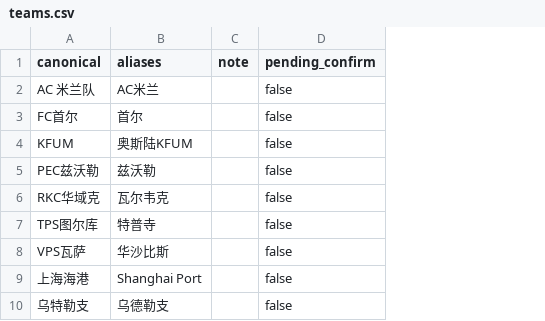
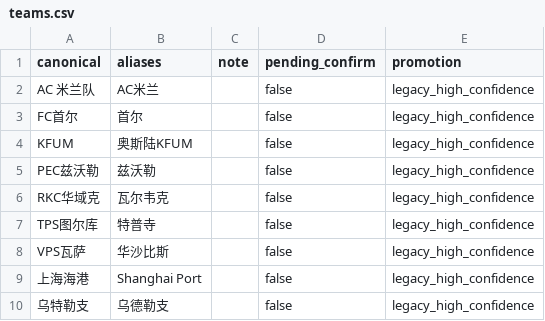
Before and after one commit to Dugege007/football-analyze-tool, a CSV file: api/resources/name-standard/teams.csv, drawn as a sheet; only a part is shown; the diff names each change by its address in the sheet, - before the commit and + after, or states it on an @@ line.

```diff
--- a/api/resources/name-standard/teams.csv
+++ b/api/resources/name-standard/teams.csv
+column E (promotion), rows 2-10: all legacy_high_confidence
```
Also changed, not shown: api/resources/name-standard/competitions.csv, 12 other files.
